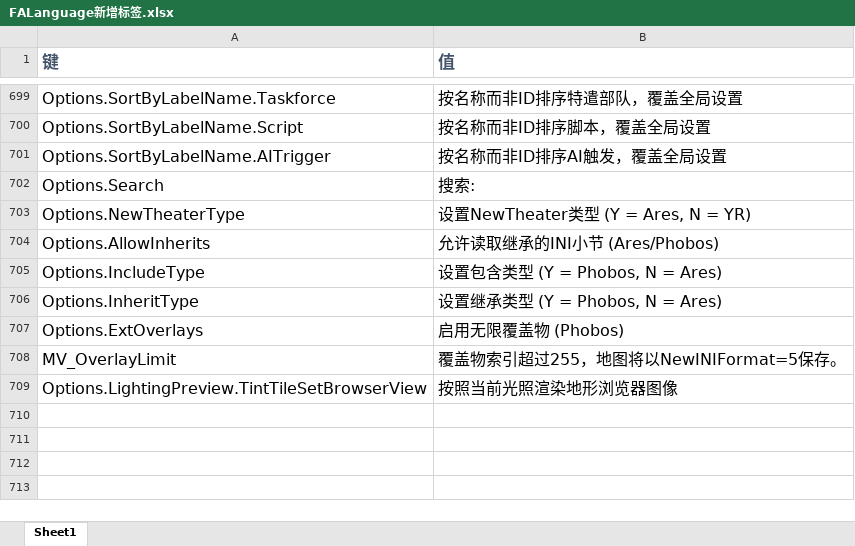
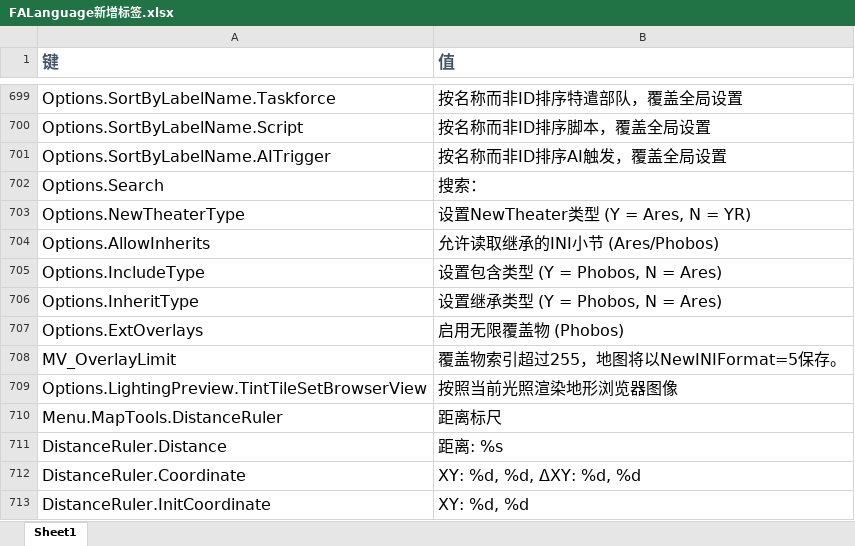
Before and after one commit to rayrina811/FA2sp, an Excel workbook: Supplementary/文档/FALanguage新增标签.xlsx, sheet Sheet1, drawn as a sheet; only a part is shown, gaps mark what is left out; values as stored, in another font and other column widths than the file's, no borders; the diff names each change by its address in the sheet, - before the commit and + after, or states it on an @@ line.

Commit message:
add distance ruler func

```diff
--- a/Supplementary/文档/FALanguage新增标签.xlsx (sheet Sheet1)
+++ b/Supplementary/文档/FALanguage新增标签.xlsx (sheet Sheet1)
-B702 (值): 搜索:
+B702 (值): 搜索：
+row 710: Menu.MapTools.DistanceRuler | 距离标尺
+row 711: DistanceRuler.Distance | 距离: %s
+row 712: DistanceRuler.Coordinate | XY: %d, %d, ΔXY: %d, %d
+row 713: DistanceRuler.InitCoordinate | XY: %d, %d
```
Also changed, not shown: 13 other files.
